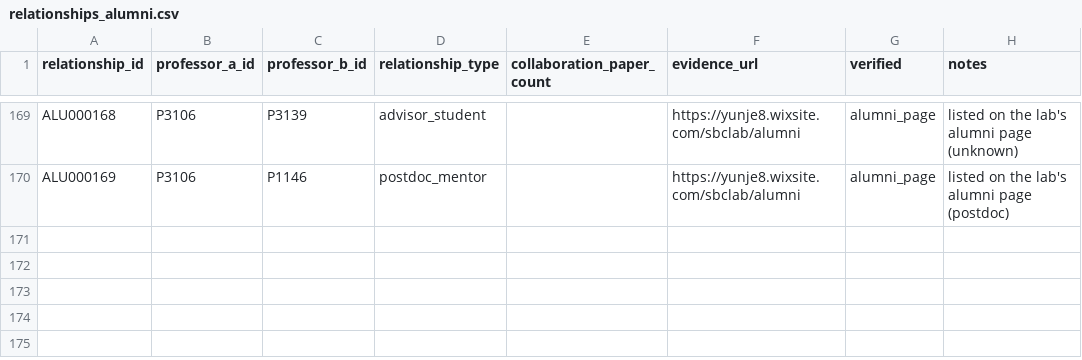
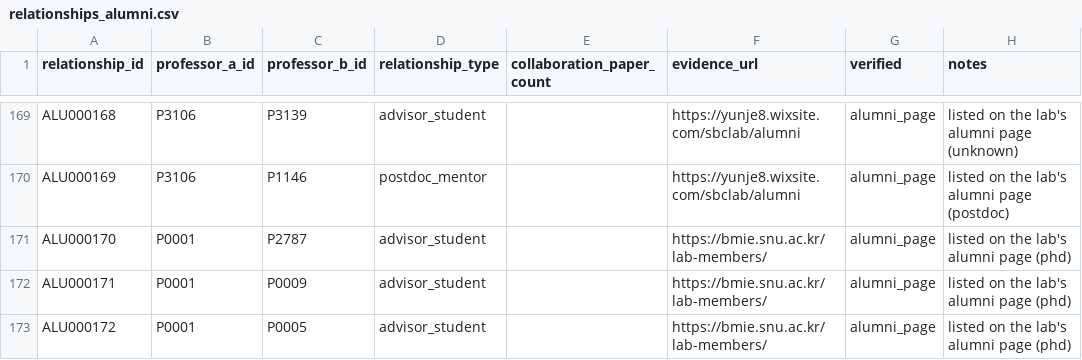
Before and after one commit to hyungjin1213-collab/about_bio, a CSV file: 0. korea bio map/output/relationships_alumni.csv, drawn as a sheet; only a part is shown, gaps mark what is left out; the diff names each change by its address in the sheet, - before the commit and + after, or states it on an @@ line.

```diff
--- a/0. korea bio map/output/relationships_alumni.csv
+++ b/0. korea bio map/output/relationships_alumni.csv
+row 171: ALU000170 | P0001 | P2787 | advisor_student |  | https://bmie.snu.ac.kr/lab-members/ | alumni_page | listed on the lab's alumni page (phd)
+row 172: ALU000171 | P0001 | P0009 | advisor_student |  | https://bmie.snu.ac.kr/lab-members/ | alumni_page | listed on the lab's alumni page (phd)
+row 173: ALU000172 | P0001 | P0005 | advisor_student |  | https://bmie.snu.ac.kr/lab-members/ | alumni_page | listed on the lab's alumni page (phd)
```
Also changed, not shown: 0. korea bio map/data/lab_sites_manual.csv, 0. korea bio map/output/lab_alumni_summary.csv, 2 other files.
